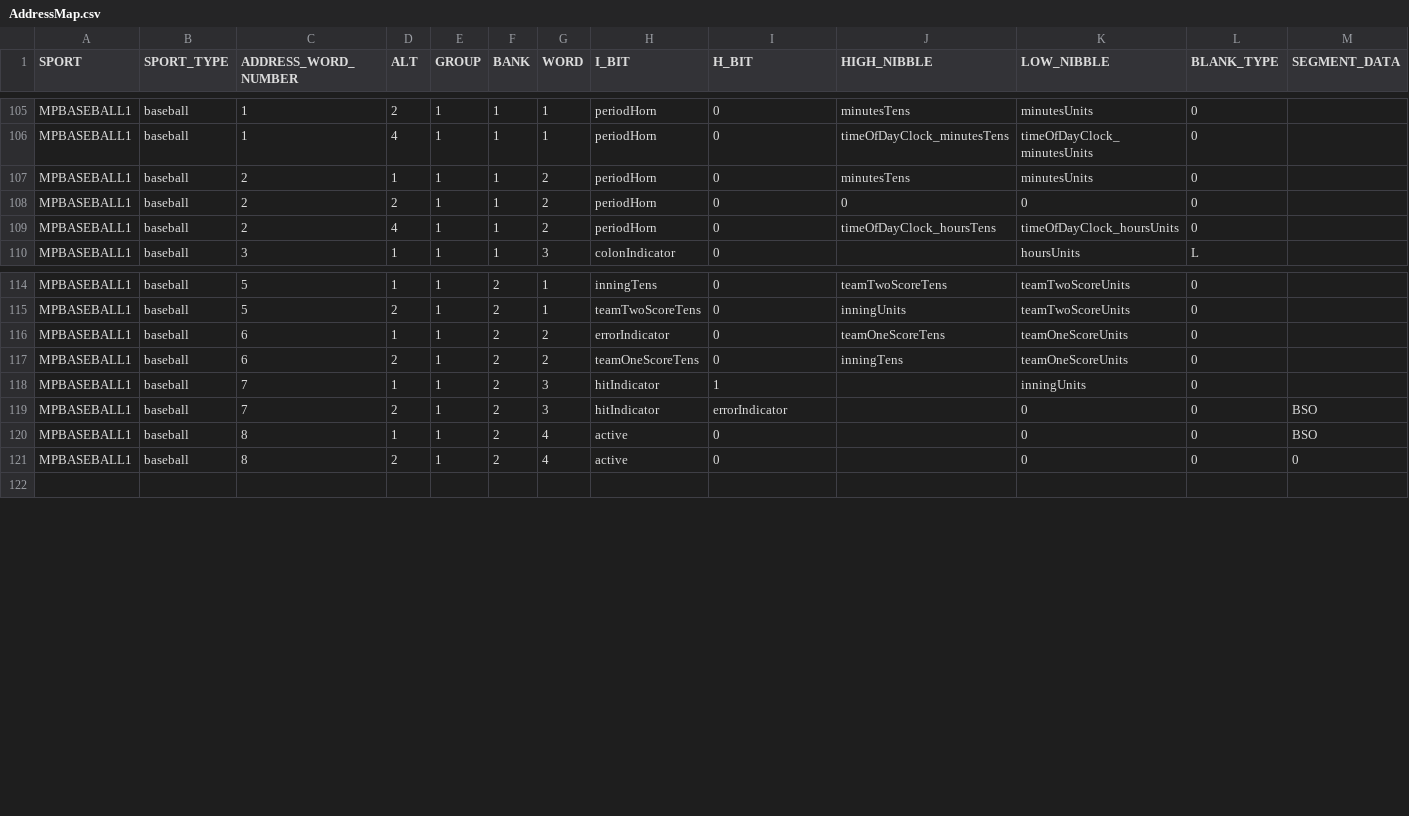
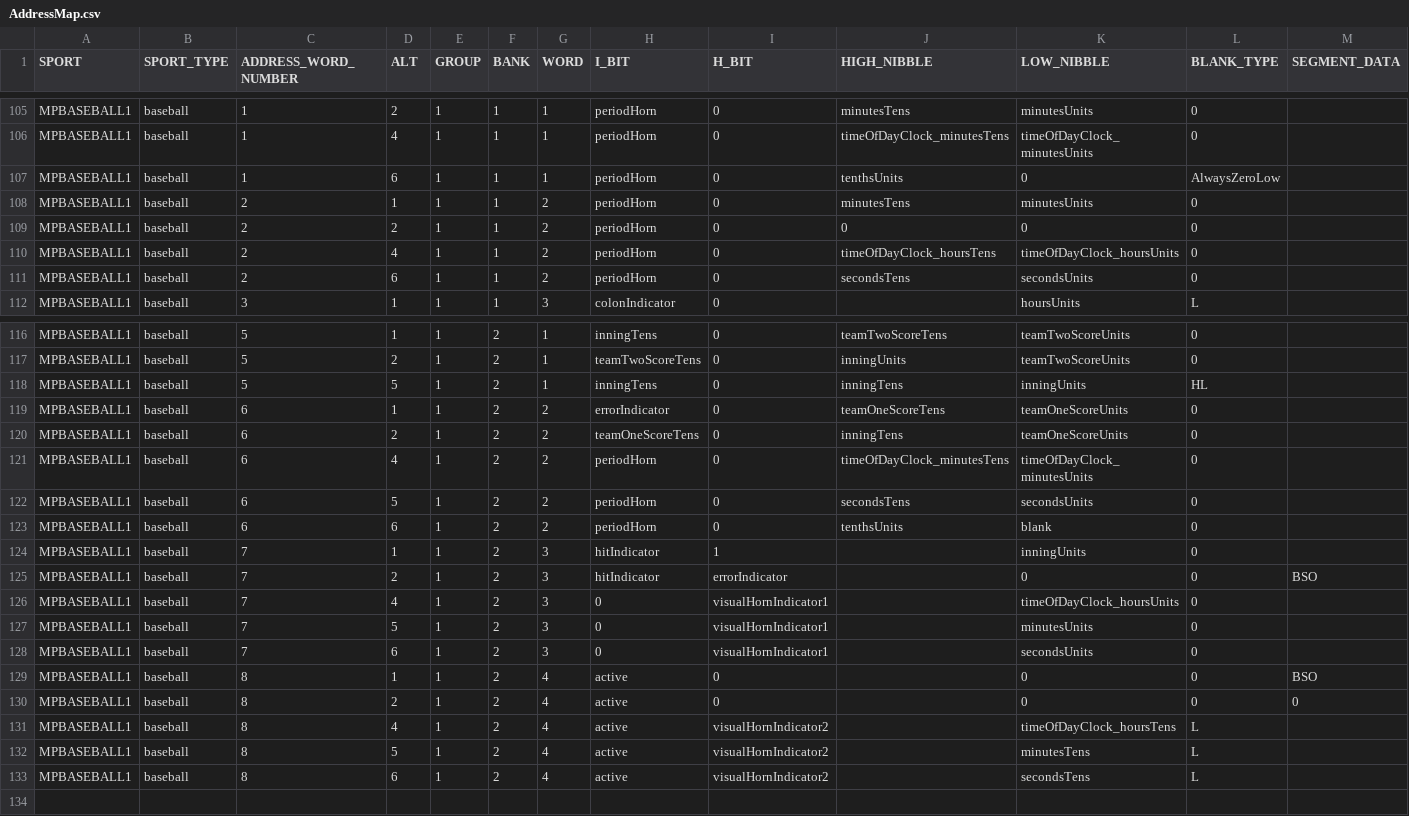
Before and after one commit to electromantis79/WHHC-KD, a CSV file: app/Spreadsheets/AddressMap.csv, drawn as a sheet; only a part is shown, gaps mark what is left out; rows hold the shown columns only; the diff covers the shown part only; the diff names each change by its address in the sheet, - before the commit and + after, or states it on an @@ line.

Commit message:
add whh baseball1 address map customizations

```diff
--- a/app/Spreadsheets/AddressMap.csv
+++ b/app/Spreadsheets/AddressMap.csv
+row 107: MPBASEBALL1 | baseball | 1 | 6 | 1 | 1 | 1 | periodHorn | 0 | tenthsUnits | 0 | AlwaysZeroLow
+row 111: MPBASEBALL1 | baseball | 2 | 6 | 1 | 1 | 2 | periodHorn | 0 | secondsTens | secondsUnits | 0
+row 118: MPBASEBALL1 | baseball | 5 | 5 | 1 | 2 | 1 | inningTens | 0 | inningTens | inningUnits | HL
+row 121: MPBASEBALL1 | baseball | 6 | 4 | 1 | 2 | 2 | periodHorn | 0 | timeOfDayClock_minutesTens | timeOfDayClock_minutesUnits | 0
+row 122: MPBASEBALL1 | baseball | 6 | 5 | 1 | 2 | 2 | periodHorn | 0 | secondsTens | secondsUnits | 0
+row 123: MPBASEBALL1 | baseball | 6 | 6 | 1 | 2 | 2 | periodHorn | 0 | tenthsUnits | blank | 0
+row 126: MPBASEBALL1 | baseball | 7 | 4 | 1 | 2 | 3 | 0 | visualHornIndicator1 |  | timeOfDayClock_hoursUnits | 0
+row 127: MPBASEBALL1 | baseball | 7 | 5 | 1 | 2 | 3 | 0 | visualHornIndicator1 |  | minutesUnits | 0
+row 128: MPBASEBALL1 | baseball | 7 | 6 | 1 | 2 | 3 | 0 | visualHornIndicator1 |  | secondsUnits | 0
+row 131: MPBASEBALL1 | baseball | 8 | 4 | 1 | 2 | 4 | active | visualHornIndicator2 |  | timeOfDayClock_hoursTens | L
+row 132: MPBASEBALL1 | baseball | 8 | 5 | 1 | 2 | 4 | active | visualHornIndicator2 |  | minutesTens | L
+row 133: MPBASEBALL1 | baseball | 8 | 6 | 1 | 2 | 4 | active | visualHornIndicator2 |  | secondsTens | L
```
Also changed, not shown: 2 added rows elsewhere in this file, 3 other files.
